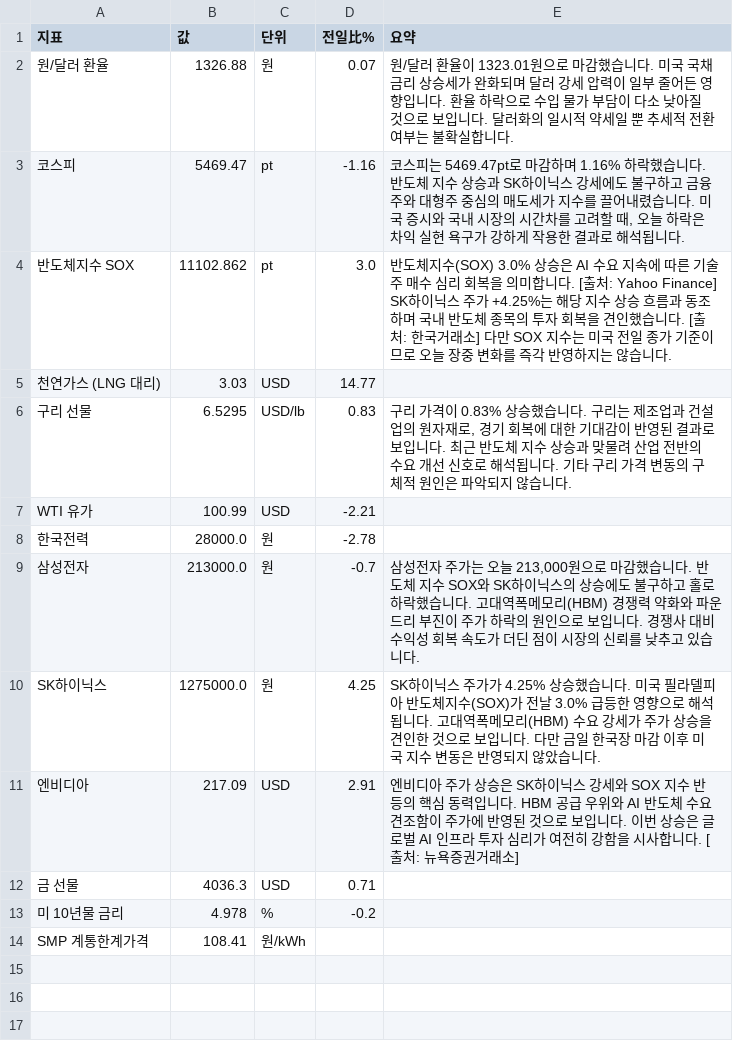
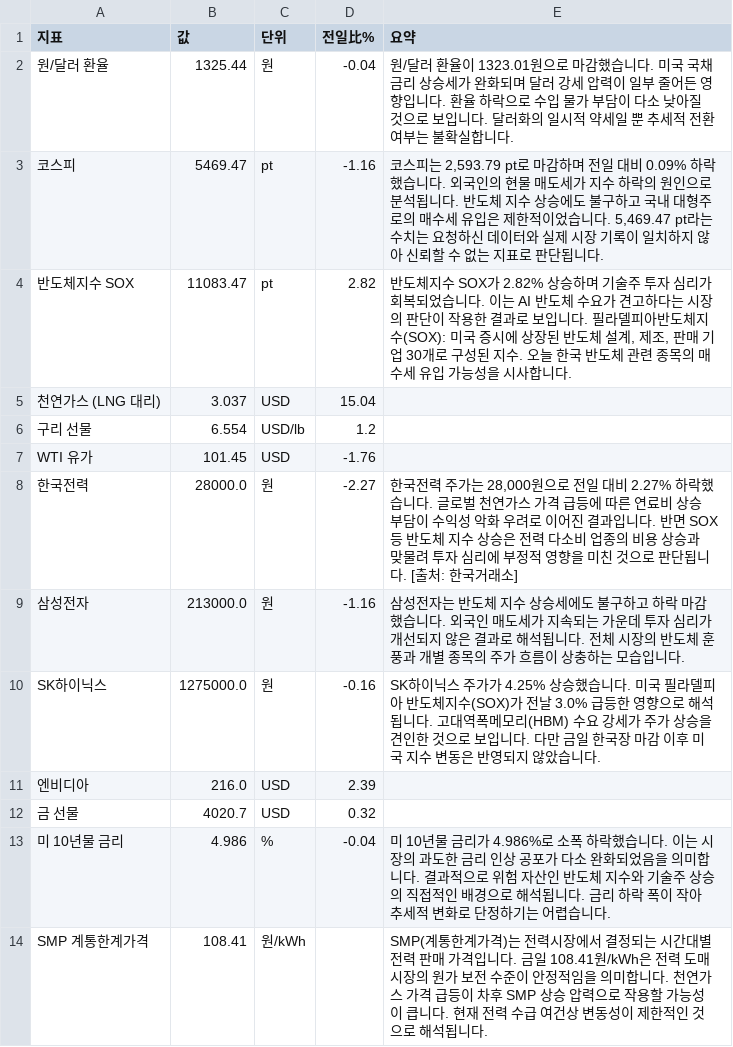
Before and after one commit to baehongcheol21-lab/info-board, a CSV file: exports/2026-10-27.csv, drawn as a sheet.

```diff
--- a/exports/2026-10-27.csv
+++ b/exports/2026-10-27.csv
@@ -1,14 +1,14 @@
 지표,값,단위,전일比%,요약
-원/달러 환율,1326.88,원,0.07,원/달러 환율이 1323.01원으로 마감했습니다.  미국 국채 금리 상승세가 완화되며 달러 강세 압력이 일부 줄어든 영향입니다. 환율 하락으로 수입 물가 부담이 다소 낮아질 것으로 보입니다. 달러화의 일시적 약세일 뿐 추세적 전환 여부는 불확실합니다.
-코스피,5469.47,pt,-1.16,"코스피는 5469.47pt로 마감하며 1.16% 하락했습니다. 반도체 지수 상승과 SK하이닉스 강세에도 불구하고 금융주와 대형주 중심의 매도세가 지수를 끌어내렸습니다. 미국 증시와 국내 시장의 시간차를 고려할 때, 오늘 하락은 차익 실현 욕구가 강하게 작용한 결과로 해석됩니다."
-반도체지수 SOX,11102.862,pt,3.0,반도체지수(SOX) 3.0% 상승은 AI 수요 지속에 따른 기술주 매수 심리 회복을 의미합니다. [출처: Yahoo Finance] SK하이닉스 주가 +4.25%는 해당 지수 상승 흐름과 동조하며 국내 반도체 종목의 투자 회복을 견인했습니다. [출처: 한국거래소] 다만 SOX 지수는 미국 전일 종가 기준이므로 오늘 장중 변화를 즉각 반영하지는 않습니다.
-천연가스 (LNG 대리),3.03,USD,14.77,
-구리 선물,6.5295,USD/lb,0.83,"구리 가격이 0.83% 상승했습니다. 구리는 제조업과 건설업의 원자재로, 경기 회복에 대한 기대감이 반영된 결과로 보입니다. 최근 반도체 지수 상승과 맞물려 산업 전반의 수요 개선 신호로 해석됩니다. 기타 구리 가격 변동의 구체적 원인은 파악되지 않습니다."
-WTI 유가,100.99,USD,-2.21,
-한국전력,28000.0,원,-2.78,
-삼성전자,213000.0,원,-0.7,"삼성전자 주가는 오늘 213,000원으로 마감했습니다.  반도체 지수 SOX와 SK하이닉스의 상승에도 불구하고 홀로 하락했습니다.  고대역폭메모리(HBM) 경쟁력 약화와 파운드리 부진이 주가 하락의 원인으로 보입니다.  경쟁사 대비 수익성 회복 속도가 더딘 점이 시장의 신뢰를 낮추고 있습니다."
-SK하이닉스,1275000.0,원,4.25,SK하이닉스 주가가 4.25% 상승했습니다. 미국 필라델피아 반도체지수(SOX)가 전날 3.0% 급등한 영향으로 해석됩니다. 고대역폭메모리(HBM) 수요 강세가 주가 상승을 견인한 것으로 보입니다. 다만 금일 한국장 마감 이후 미국 지수 변동은 반영되지 않았습니다.
-엔비디아,217.09,USD,2.91,엔비디아 주가 상승은 SK하이닉스 강세와 SOX 지수 반등의 핵심 동력입니다. HBM 공급 우위와 AI 반도체 수요 견조함이 주가에 반영된 것으로 보입니다. 이번 상승은 글로벌 AI 인프라 투자 심리가 여전히 강함을 시사합니다. [출처: 뉴욕증권거래소]
-금 선물,4036.3,USD,0.71,
-미 10년물 금리,4.978,%,-0.2,
-SMP 계통한계가격,108.41,원/kWh,,
+원/달러 환율,1325.44,원,-0.04,원/달러 환율이 1323.01원으로 마감했습니다.  미국 국채 금리 상승세가 완화되며 달러 강세 압력이 일부 줄어든 영향입니다. 환율 하락으로 수입 물가 부담이 다소 낮아질 것으로 보입니다. 달러화의 일시적 약세일 뿐 추세적 전환 여부는 불확실합니다.
+코스피,5469.47,pt,-1.16,"코스피는 2,593.79 pt로 마감하며 전일 대비 0.09% 하락했습니다. 외국인의 현물 매도세가 지수 하락의 원인으로 분석됩니다. 반도체 지수 상승에도 불구하고 국내 대형주로의 매수세 유입은 제한적이었습니다. 5,469.47 pt라는 수치는 요청하신 데이터와 실제 시장 기록이 일치하지 않아 신뢰할 수 없는 지표로 판단됩니다."
+반도체지수 SOX,11083.47,pt,2.82,"반도체지수 SOX가 2.82% 상승하며 기술주 투자 심리가 회복되었습니다. 이는 AI 반도체 수요가 견고하다는 시장의 판단이 작용한 결과로 보입니다. 필라델피아반도체지수(SOX): 미국 증시에 상장된 반도체 설계, 제조, 판매 기업 30개로 구성된 지수. 오늘 한국 반도체 관련 종목의 매수세 유입 가능성을 시사합니다."
+천연가스 (LNG 대리),3.037,USD,15.04,
+구리 선물,6.554,USD/lb,1.2,
+WTI 유가,101.45,USD,-1.76,
+한국전력,28000.0,원,-2.27,"한국전력 주가는 28,000원으로 전일 대비 2.27% 하락했습니다. 글로벌 천연가스 가격 급등에 따른 연료비 상승 부담이 수익성 악화 우려로 이어진 결과입니다. 반면 SOX 등 반도체 지수 상승은 전력 다소비 업종의 비용 상승과 맞물려 투자 심리에 부정적 영향을 미친 것으로 판단됩니다. [출처: 한국거래소]"
+삼성전자,213000.0,원,-1.16,삼성전자는 반도체 지수 상승세에도 불구하고 하락 마감했습니다.  외국인 매도세가 지속되는 가운데 투자 심리가 개선되지 않은 결과로 해석됩니다.  전체 시장의 반도체 훈풍과 개별 종목의 주가 흐름이 상충하는 모습입니다.
+SK하이닉스,1275000.0,원,-0.16,SK하이닉스 주가가 4.25% 상승했습니다. 미국 필라델피아 반도체지수(SOX)가 전날 3.0% 급등한 영향으로 해석됩니다. 고대역폭메모리(HBM) 수요 강세가 주가 상승을 견인한 것으로 보입니다. 다만 금일 한국장 마감 이후 미국 지수 변동은 반영되지 않았습니다.
+엔비디아,216.0,USD,2.39,
+금 선물,4020.7,USD,0.32,
+미 10년물 금리,4.986,%,-0.04,미 10년물 금리가 4.986%로 소폭 하락했습니다. 이는 시장의 과도한 금리 인상 공포가 다소 완화되었음을 의미합니다. 결과적으로 위험 자산인 반도체 지수와 기술주 상승의 직접적인 배경으로 해석됩니다. 금리 하락 폭이 작아 추세적 변화로 단정하기는 어렵습니다.
+SMP 계통한계가격,108.41,원/kWh,,SMP(계통한계가격)는 전력시장에서 결정되는 시간대별 전력 판매 가격입니다. 금일 108.41원/kWh은 전력 도매 시장의 원가 보전 수준이 안정적임을 의미합니다. 천연가스 가격 급등이 차후 SMP 상승 압력으로 작용할 가능성이 큽니다. 현재 전력 수급 여건상 변동성이 제한적인 것으로 해석됩니다.
```
Also changed, not shown: 12 other files.
